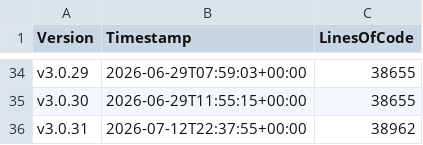
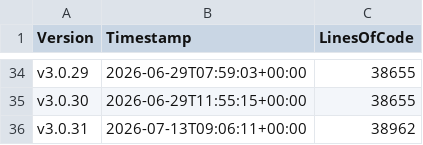
Before and after one commit to anionDevelopment/ConSurv, a CSV file: Other/Metrics/RepositoryStatisticsPerCommit.csv, drawn as a sheet; only a part is shown, gaps mark what is left out.

```diff
--- a/Other/Metrics/RepositoryStatisticsPerCommit.csv
+++ b/Other/Metrics/RepositoryStatisticsPerCommit.csv
@@ -35,2 +35,2 @@ v3.0.29;2026-06-29T07:59:03+00:00;38655
 v3.0.30;2026-06-29T11:55:15+00:00;38655
-v3.0.31;2026-07-12T22:37:55+00:00;38962
+v3.0.31;2026-07-13T09:06:11+00:00;38962
```
Also changed, not shown: Other/Reference/Technical/Diagrams/LoC-Diagram.csv, 4 other files.
